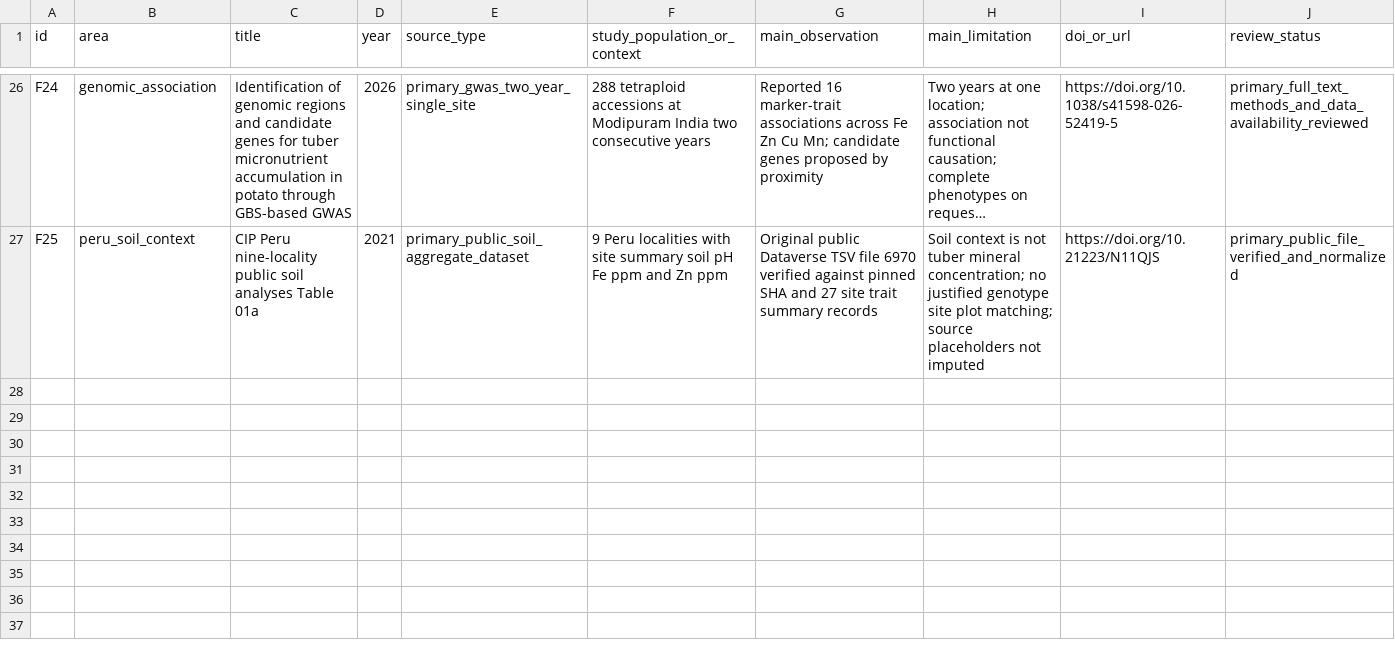
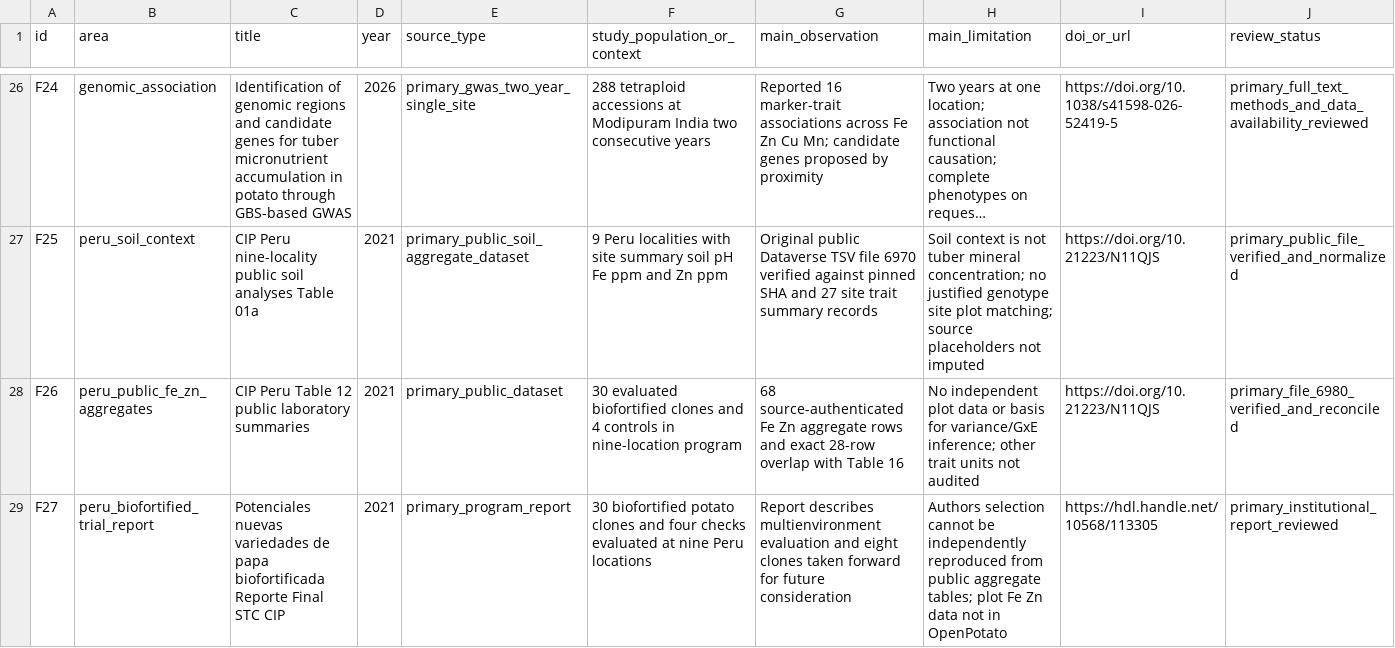
Before and after one commit to barbasmarcosi/OpenPotato, a CSV file: research/evidence-register.csv, drawn as a sheet; only a part is shown, gaps mark what is left out; long unchanged cells end in …; the diff names each change by its address in the sheet, - before the commit and + after, or states it on an @@ line.

Commit message:
research(M1-11): register public CIP 34-material Table 12 and 2021 primary report

```diff
--- a/research/evidence-register.csv
+++ b/research/evidence-register.csv
+row 28: F26 | peru_public_fe_zn_aggregates | CIP Peru Table 12 public laboratory summaries | 2021 | primary_public_dataset | 30 evaluated biofortified clones and 4 controls in nine-location program | 68 source-authenticated Fe Zn aggregate rows and exact 28-row overlap with Table 16 | No independent plot data or basis for variance/GxE inference; other trait units not audited | https://doi.org/10.21223/N11QJS | primary_file_6980_verified_and_reconciled
+row 29: F27 | peru_biofortified_trial_report | Potenciales nuevas variedades de papa biofortificada Reporte Final STC CIP | 2021 | primary_program_report | 30 biofortified potato clones and four checks evaluated at nine Peru locations | Report describes multienvironment evaluation and eight clones taken forward for future consideration | Authors selection cannot be independently reproduced from public aggregate tables; plot Fe Zn data not in OpenPotato | https://hdl.handle.net/10568/113305 | primary_institutional_report_reviewed
```
